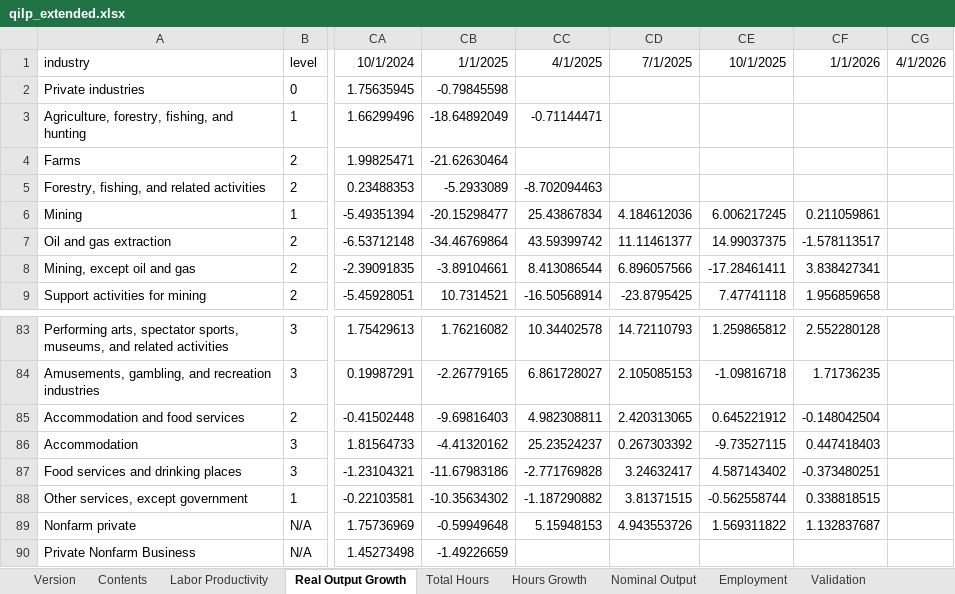
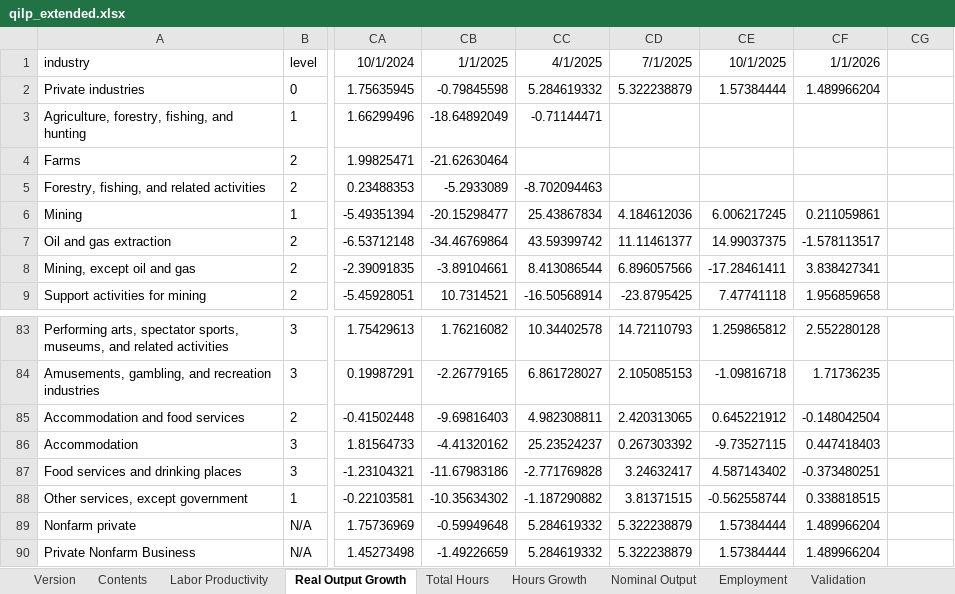
Before and after one commit to trincker22/QILP_replication, an Excel workbook: qilp_extended.xlsx, sheet Real Output Growth, drawn as a sheet; only a part is shown, gaps mark what is left out; values as stored, in another font and other column widths than the file's, no borders; the diff names each change by its address in the sheet, - before the commit and + after, or states it on an @@ line.

```diff
--- a/qilp_extended.xlsx (sheet Real Output Growth)
+++ b/qilp_extended.xlsx (sheet Real Output Growth)
-CG1: 4/1/2026
+CG1: (empty)
-CC2: (empty)
+CC2: 5.284619332
-CD2: (empty)
+CD2: 5.322238879
-CE2: (empty)
+CE2: 1.57384444
-CF2: (empty)
+CF2: 1.489966204
-CC89: 5.15948153
+CC89: 5.284619332
-CD89: 4.943553726
+CD89: 5.322238879
-CE89: 1.569311822
+CE89: 1.57384444
-CF89: 1.132837687
+CF89: 1.489966204
-CC90: (empty)
+CC90: 5.284619332
-CD90: (empty)
+CD90: 5.322238879
-CE90: (empty)
+CE90: 1.57384444
-CF90: (empty)
+CF90: 1.489966204
```
Also changed, not shown: sheet Validation, sheet Employment, sheet Nominal Output, sheet Total Hours, sheet Labor Productivity, sheet Hours Growth, 2 more sheets, charts or pictures.
